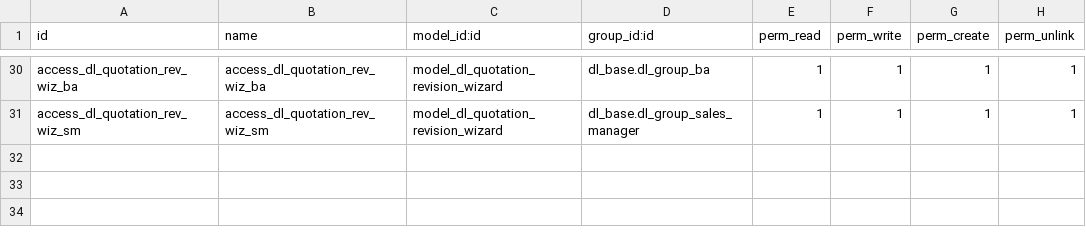
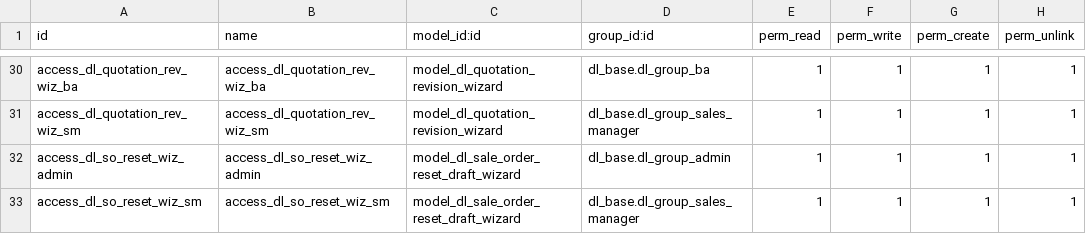
Before and after one commit to quankmksnb/dailinh-odoo-erp, a CSV file: dlm-erp/dl_sale/security/ir.model.access.csv, drawn as a sheet; only a part is shown, gaps mark what is left out; the diff names each change by its address in the sheet, - before the commit and + after, or states it on an @@ line.

Commit message:
feat(sale_order): add wizard to reset orders to draft with a reason
- require a reason and record who/when an order was reset to draft
- restrict to Sales Manager/Admin and block when a quotation or any later
  document already references the order (metadata-based blocker scan)
- add the wizard model/view, access rights and refine reset-button visibility

```diff
--- a/dlm-erp/dl_sale/security/ir.model.access.csv
+++ b/dlm-erp/dl_sale/security/ir.model.access.csv
+row 32: access_dl_so_reset_wiz_admin | access_dl_so_reset_wiz_admin | model_dl_sale_order_reset_draft_wizard | dl_base.dl_group_admin | 1 | 1 | 1 | 1
+row 33: access_dl_so_reset_wiz_sm | access_dl_so_reset_wiz_sm | model_dl_sale_order_reset_draft_wizard | dl_base.dl_group_sales_manager | 1 | 1 | 1 | 1
```
Also changed, not shown: 6 other files.
